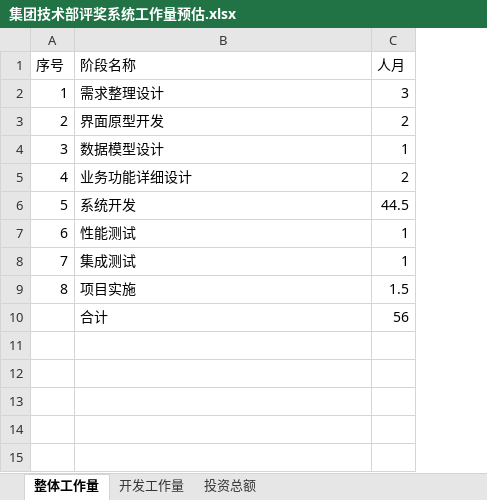
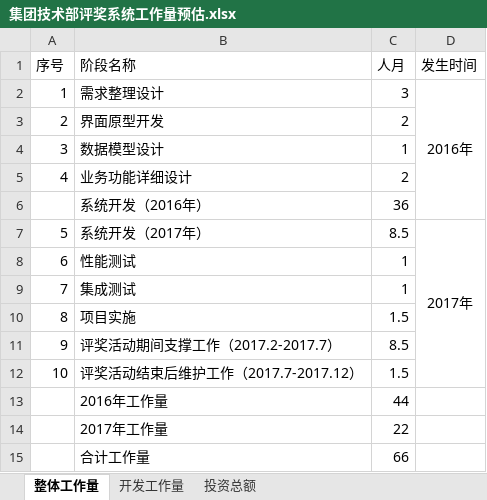
Before and after one commit to limeng32/pjxt, an Excel workbook: 集团技术部评奖系统工作量预估.xlsx, sheet 整体工作量, drawn as a sheet; values as stored, in another font and other column widths than the file's, no borders; removed rows and columns are numbered as before the commit, all else as after; the diff names each change by its address in the sheet, - before the commit and + after, or states it on an @@ line.

Commit message:
在工作量预估中加入了现场技术支持和后期维护的工作量。

```diff
--- a/集团技术部评奖系统工作量预估.xlsx (sheet 整体工作量)
+++ b/集团技术部评奖系统工作量预估.xlsx (sheet 整体工作量)
+column D (发生时间), row 2: 2016年
-row 6: 5 | 系统开发 | 44.5
+row 6:  | 系统开发（2016年） | 36
+row 7: 5 | 系统开发（2017年） | 8.5 | 2017年
-row 10:  | 合计 | 56
+row 11: 9 | 评奖活动期间支撑工作（2017.2-2017.7） | 8.5
+row 12: 10 | 评奖活动结束后维护工作（2017.7-2017.12） | 1.5
+row 13:  | 2016年工作量 | 44
+row 14:  | 2017年工作量 | 22
+row 15:  | 合计工作量 | 66
```
